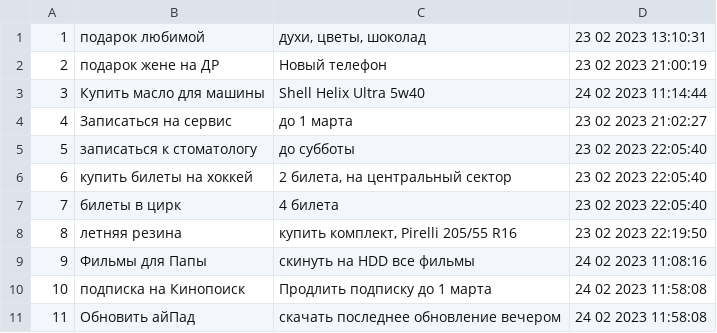
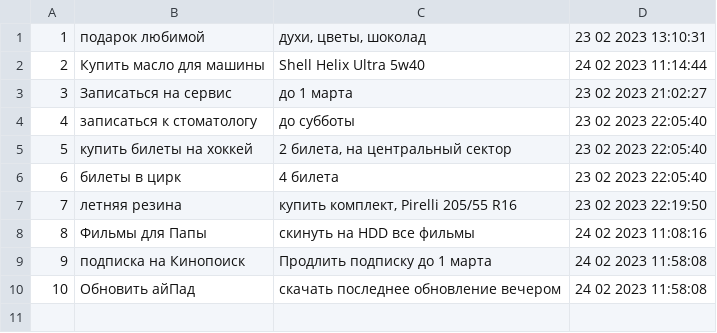
Before and after one commit to Sh1rsh1n/Notes, a CSV file: notepad.csv, drawn as a sheet; removed rows and columns are numbered as before the commit, all else as after; the diff names each change by its address in the sheet, - before the commit and + after, or states it on an @@ line.

```diff
--- a/notepad.csv
+++ b/notepad.csv
-row 2: 2 | подарок жене на ДР | Новый телефон | 23 02 2023 21:00:19
@@ column A renumbered from row 2 down @@
```
Also changed, not shown: 1 other file.
